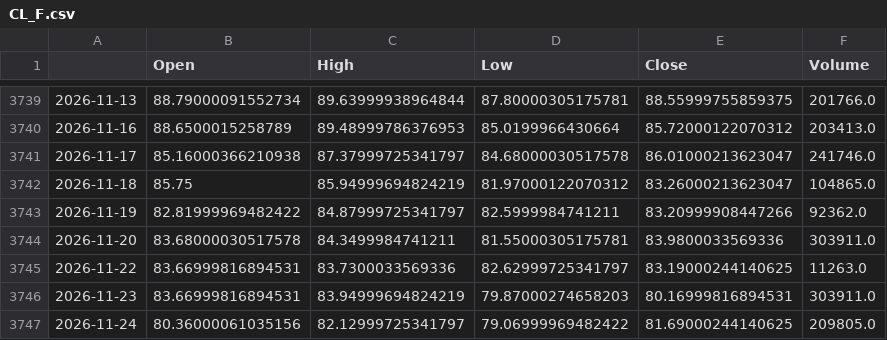
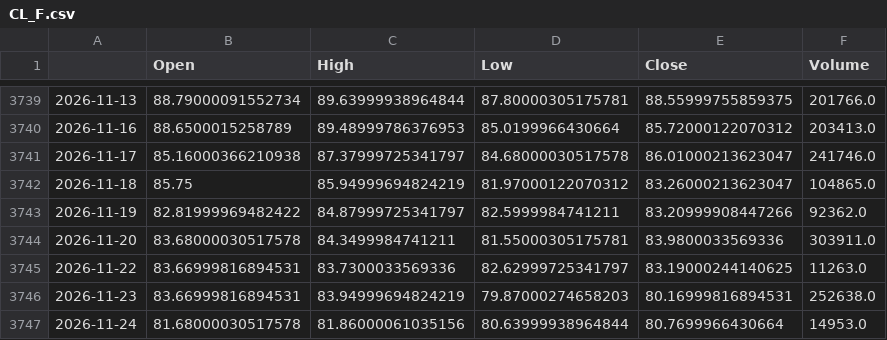
Before and after one commit to matsumusota37-lab/nikkei-predictor, a CSV file: data/CL_F.csv, drawn as a sheet; only a part is shown, gaps mark what is left out.

```diff
--- a/data/CL_F.csv
+++ b/data/CL_F.csv
@@ -3745,3 +3745,3 @@
 2026-11-22,83.66999816894531,83.7300033569336,82.62999725341797,83.19000244140625,11263.0
-2026-11-23,83.66999816894531,83.94999694824219,79.87000274658203,80.16999816894531,303911.0
-2026-11-24,80.36000061035156,82.12999725341797,79.06999969482422,81.69000244140625,209805.0
+2026-11-23,83.66999816894531,83.94999694824219,79.87000274658203,80.16999816894531,252638.0
+2026-11-24,81.68000030517578,81.86000061035156,80.63999938964844,80.7699966430664,14953.0
```
Also changed, not shown: data/000001_SS.csv, data/EURJPY_X.csv, 10 other files.
